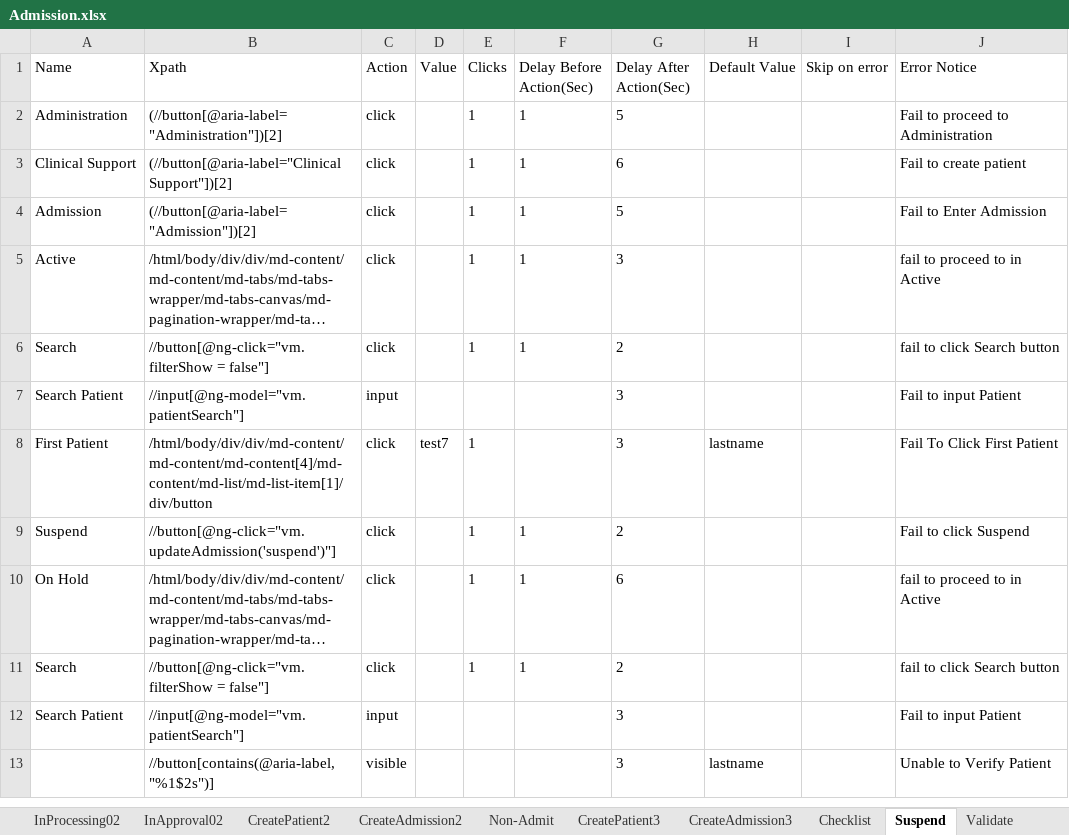
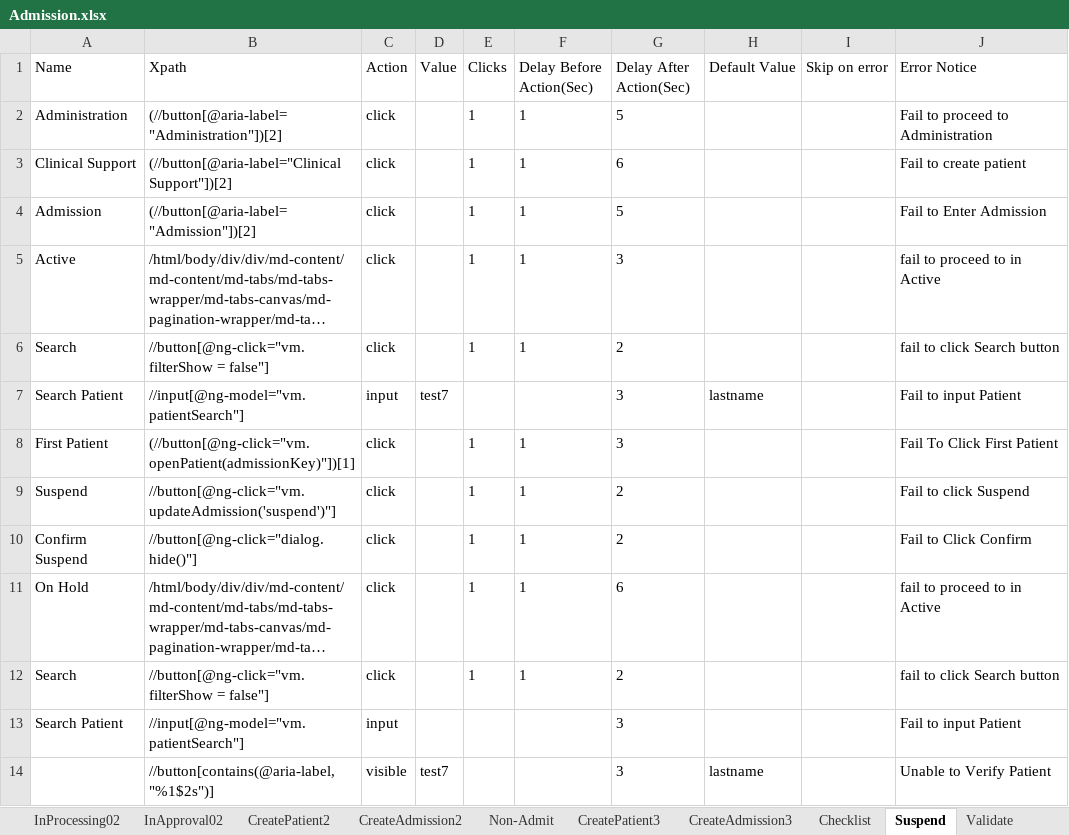
Before and after one commit to Ustingit/Automation, an Excel workbook: resources/Admission.xlsx, sheet Suspend, drawn as a sheet; long unchanged cells end in …; values as stored, in another font and other column widths than the file's, no borders; addresses are those after the commit; the diff names each change by its address in the sheet, - before the commit and + after, or states it on an @@ line.

Commit message:
update

```diff
--- a/resources/Admission.xlsx (sheet Suspend)
+++ b/resources/Admission.xlsx (sheet Suspend)
-D7 (Value): (empty)
+D7 (Value): test7
-H7 (Default Value): (empty)
+H7 (Default Value): lastname
-B8 (Xpath): /html/body/div/div/md-content/md-content/md-content[4]/md-content/md-list/md-list-item[1]/div/button
+B8 (Xpath): (//button[@ng-click="vm.openPatient(admissionKey)"])[1]
-D8 (Value): test7
+D8 (Value): (empty)
-F8 (Delay Before Action(Sec)): (empty)
+F8 (Delay Before Action(Sec)): 1
-H8 (Default Value): lastname
+H8 (Default Value): (empty)
+row 10: Confirm Suspend | //button[@ng-click="dialog.hide()"] | click |  | 1 | 1 | 2 |  |  | Fail to Click Confirm
-D14 (Value): (empty)
+D14 (Value): test7
```
Also changed, not shown: sheet Checklist.
